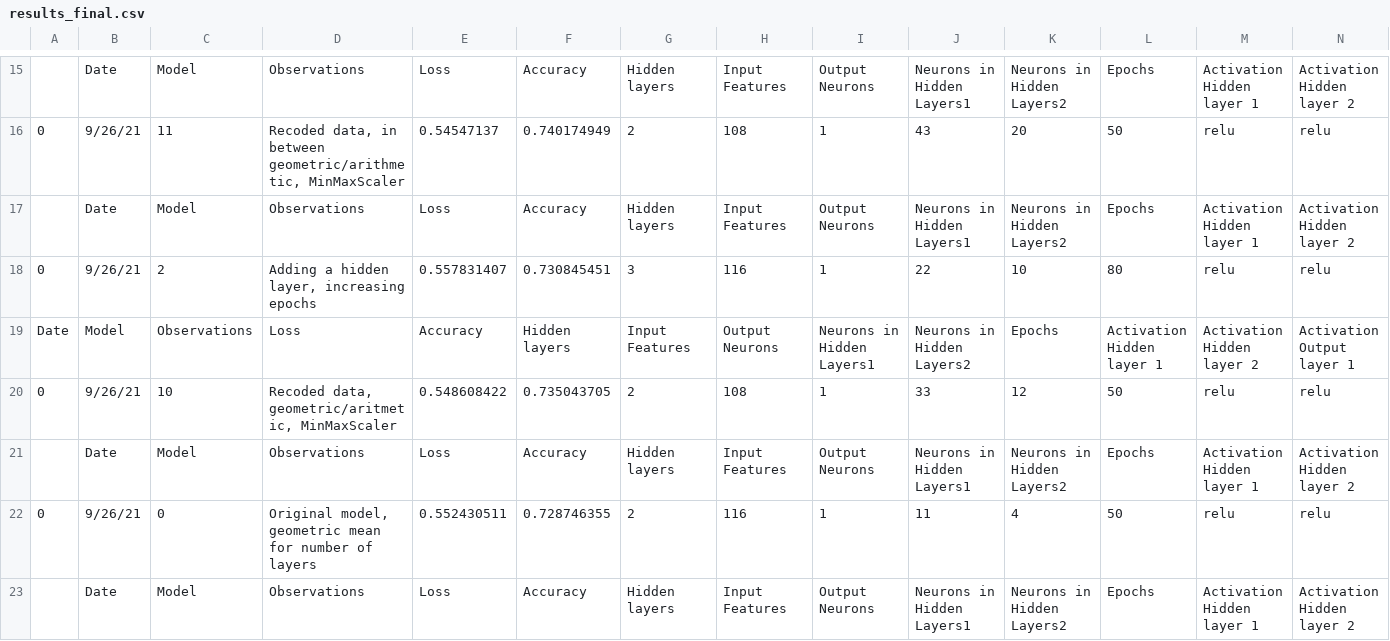
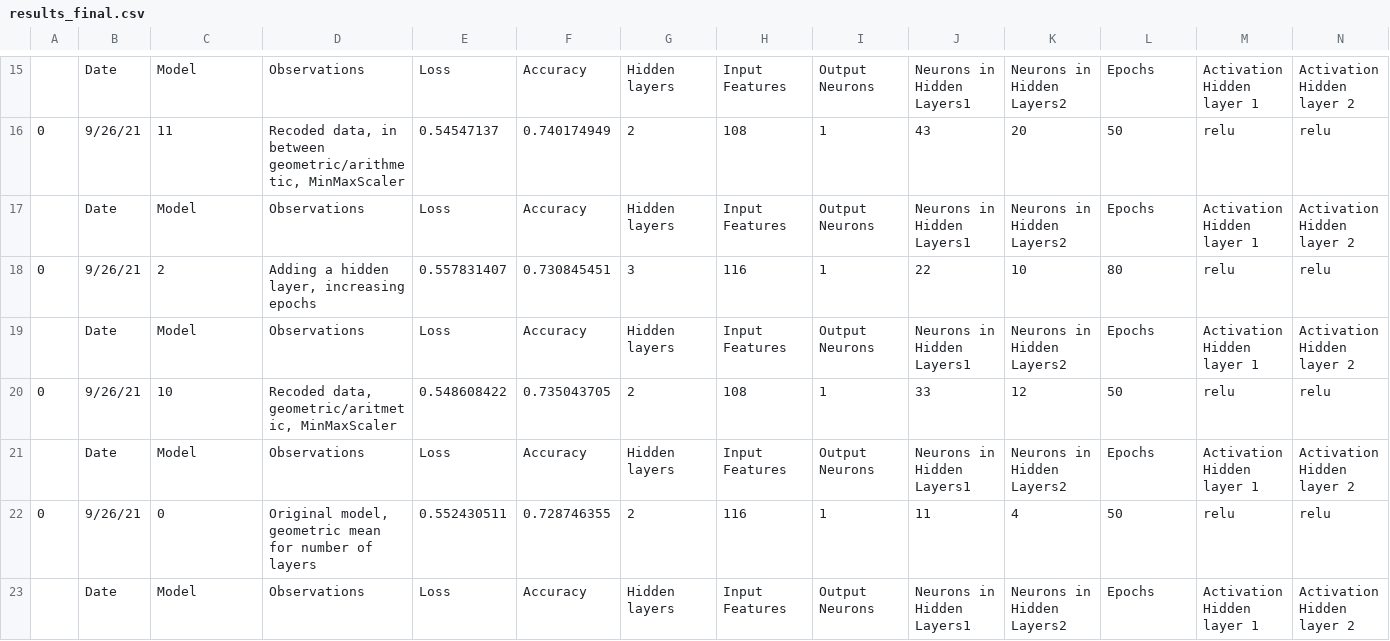
Before and after one commit to paocarvajal1912/Venture_Funding_with_Deep_Learning, a CSV file: Resources/results_final.csv, drawn as a sheet; only a part is shown, gaps mark what is left out; removed rows and columns are numbered as before the commit, all else as after; rows hold the shown columns only; the diff names each change by its address in the sheet, - before the commit and + after, or states it on an @@ line.

```diff
--- a/Resources/results_final.csv
+++ b/Resources/results_final.csv
-row 19: Date | Model | Observations | Loss | Accuracy | Hidden layers | Input Features | Output Neurons | Neurons in Hidden Layers1 | Neurons in Hidden Layers2 | Epochs | Activation Hidden layer 1 | Activation Hidden layer 2 | Activation Output layer 1
+row 19:  | Date | Model | Observations | Loss | Accuracy | Hidden layers | Input Features | Output Neurons | Neurons in Hidden Layers1 | Neurons in Hidden Layers2 | Epochs | Activation Hidden layer 1 | Activation Hidden layer 2
```
Also changed, not shown: 13 other files.
